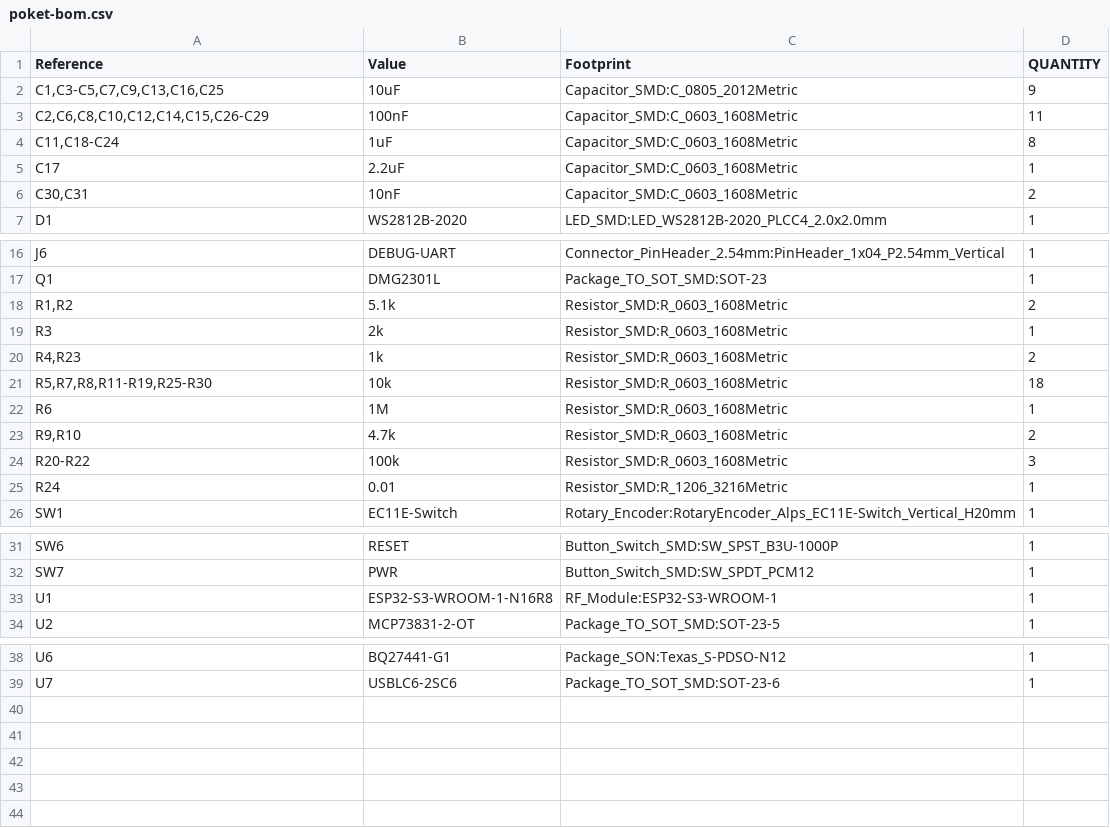
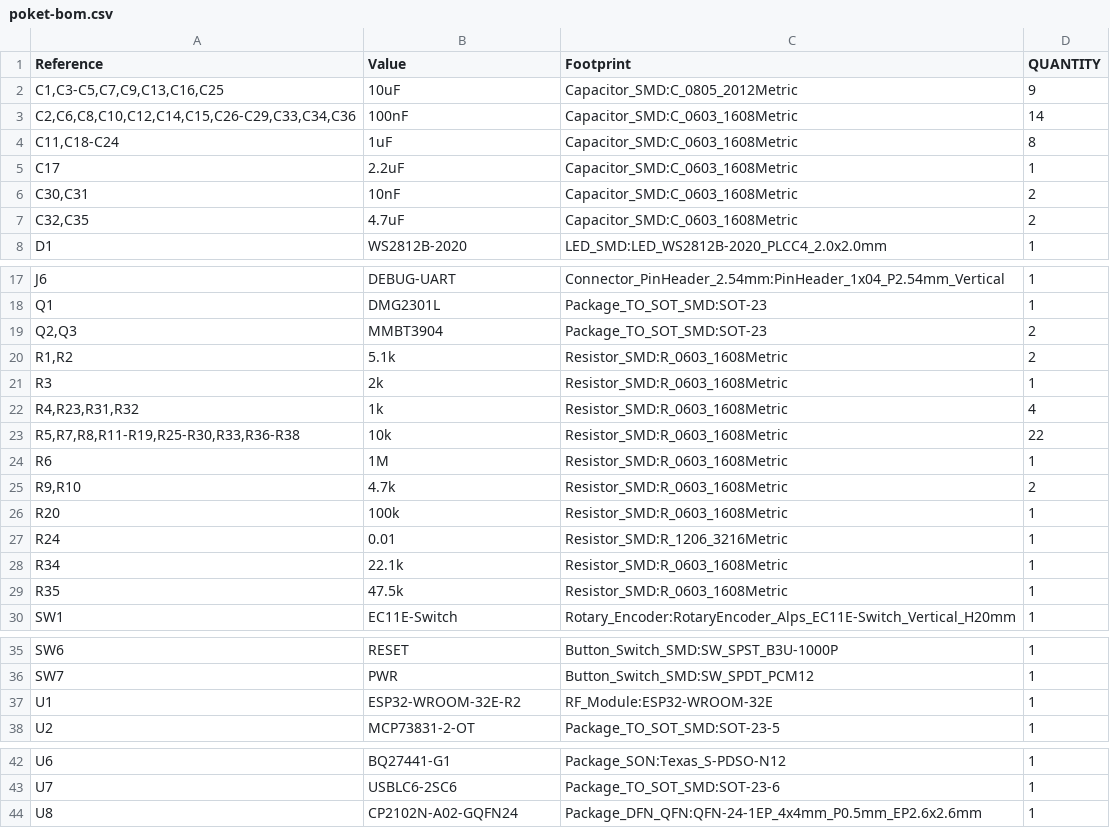
Before and after one commit to kaorii-ako/Poket, a CSV file: docs/poket-bom.csv, drawn as a sheet; only a part is shown, gaps mark what is left out.

```diff
--- a/docs/poket-bom.csv
+++ b/docs/poket-bom.csv
@@ -2,3 +2,3 @@
 "C1,C3-C5,C7,C9,C13,C16,C25","10uF","Capacitor_SMD:C_0805_2012Metric","9"
-"C2,C6,C8,C10,C12,C14,C15,C26-C29","100nF","Capacitor_SMD:C_0603_1608Metric","11"
+"C2,C6,C8,C10,C12,C14,C15,C26-C29,C33,C34,C36","100nF","Capacitor_SMD:C_0603_1608Metric","14"
 "C11,C18-C24","1uF","Capacitor_SMD:C_0603_1608Metric","8"
@@ -6,2 +6,3 @@
 "C30,C31","10nF","Capacitor_SMD:C_0603_1608Metric","2"
+"C32,C35","4.7uF","Capacitor_SMD:C_0603_1608Metric","2"
 "D1","WS2812B-2020","LED_SMD:LED_WS2812B-2020_PLCC4_2.0x2.0mm","1"
@@ -17,10 +18,13 @@
 "Q1","DMG2301L","Package_TO_SOT_SMD:SOT-23","1"
+"Q2,Q3","MMBT3904","Package_TO_SOT_SMD:SOT-23","2"
 "R1,R2","5.1k","Resistor_SMD:R_0603_1608Metric","2"
 "R3","2k","Resistor_SMD:R_0603_1608Metric","1"
-"R4,R23","1k","Resistor_SMD:R_0603_1608Metric","2"
-"R5,R7,R8,R11-R19,R25-R30","10k","Resistor_SMD:R_0603_1608Metric","18"
+"R4,R23,R31,R32","1k","Resistor_SMD:R_0603_1608Metric","4"
+"R5,R7,R8,R11-R19,R25-R30,R33,R36-R38","10k","Resistor_SMD:R_0603_1608Metric","22"
 "R6","1M","Resistor_SMD:R_0603_1608Metric","1"
 "R9,R10","4.7k","Resistor_SMD:R_0603_1608Metric","2"
-"R20-R22","100k","Resistor_SMD:R_0603_1608Metric","3"
+"R20","100k","Resistor_SMD:R_0603_1608Metric","1"
 "R24","0.01","Resistor_SMD:R_1206_3216Metric","1"
+"R34","22.1k","Resistor_SMD:R_0603_1608Metric","1"
+"R35","47.5k","Resistor_SMD:R_0603_1608Metric","1"
 "SW1","EC11E-Switch","Rotary_Encoder:RotaryEncoder_Alps_EC11E-Switch_Vertical_H20mm","1"
@@ -32,3 +36,3 @@
 "SW7","PWR","Button_Switch_SMD:SW_SPDT_PCM12","1"
-"U1","ESP32-S3-WROOM-1-N16R8","RF_Module:ESP32-S3-WROOM-1","1"
+"U1","ESP32-WROOM-32E-R2","RF_Module:ESP32-WROOM-32E","1"
 "U2","MCP73831-2-OT","Package_TO_SOT_SMD:SOT-23-5","1"
@@ -39 +43,2 @@
 "U7","USBLC6-2SC6","Package_TO_SOT_SMD:SOT-23-6","1"
+"U8","CP2102N-A02-GQFN24","Package_DFN_QFN:QFN-24-1EP_4x4mm_P0.5mm_EP2.6x2.6mm","1"
```
Also changed, not shown: fab/poket-pos.csv, 53 other files.
